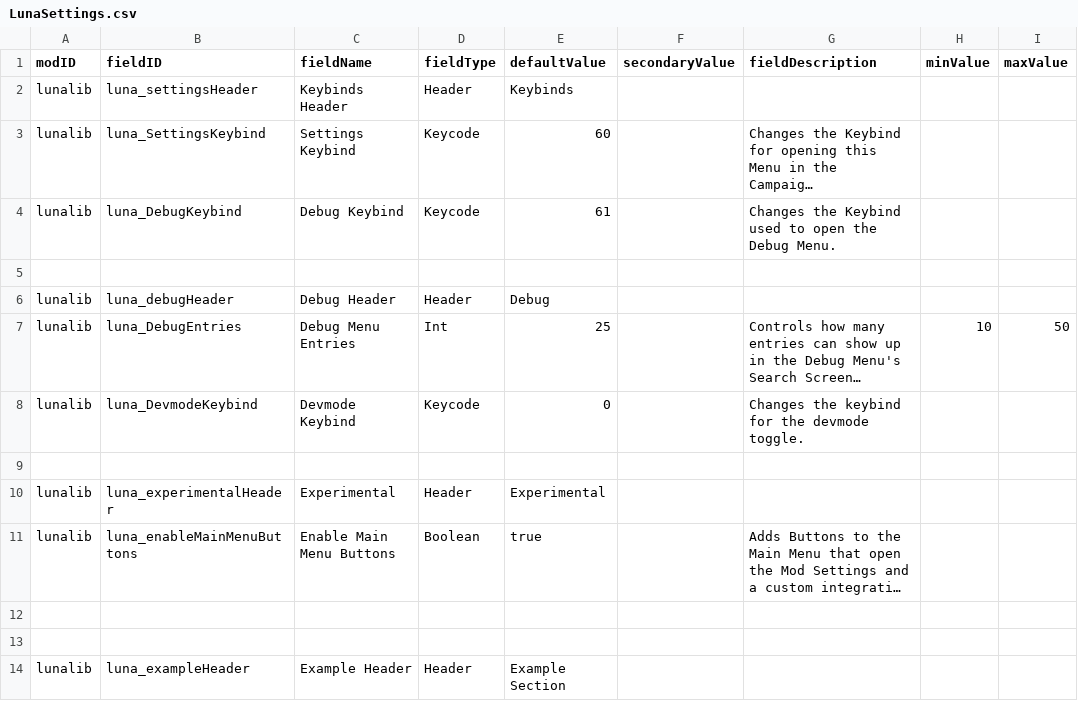
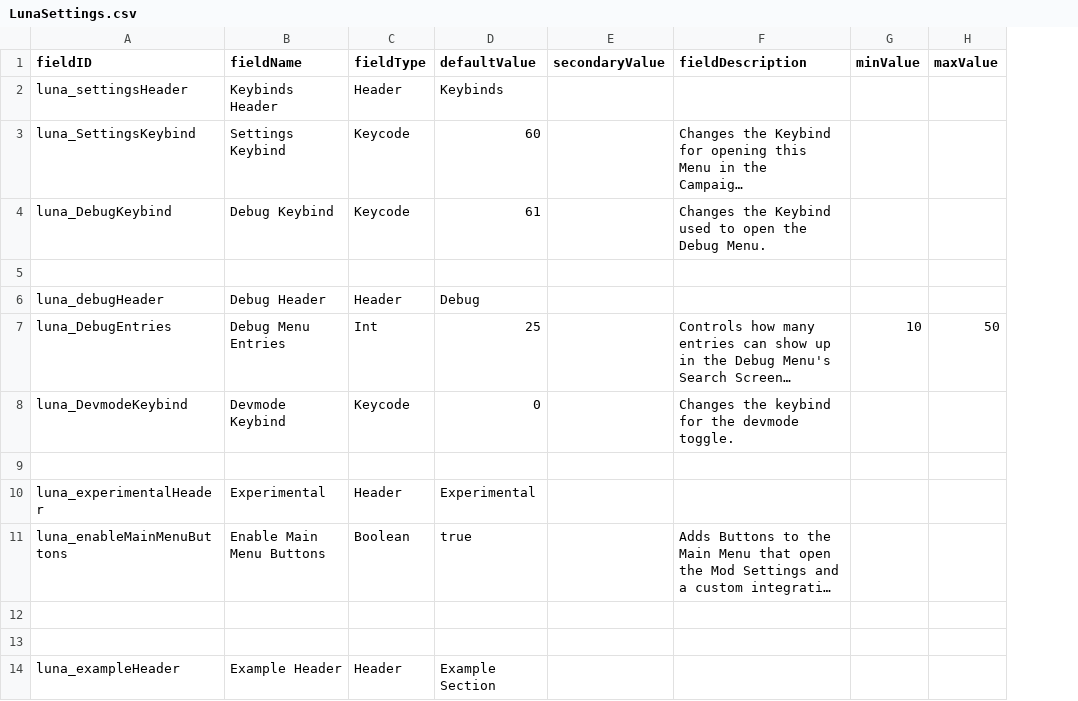
Before and after one commit to Lukas22041/LunaLib, a CSV file: data/config/LunaSettings.csv, drawn as a sheet; only a part is shown; long unchanged cells end in …; the diff names each change by its address in the sheet, - before the commit and + after, or states it on an @@ line.

```diff
--- a/data/config/LunaSettings.csv
+++ b/data/config/LunaSettings.csv
-column A (modID), rows 2-14: lunalib | lunalib | lunalib |  | lunalib | lunalib | lunalib |  | lunalib | lunalib |  |  | lunalib
```
Also changed, not shown: 11 other files.
